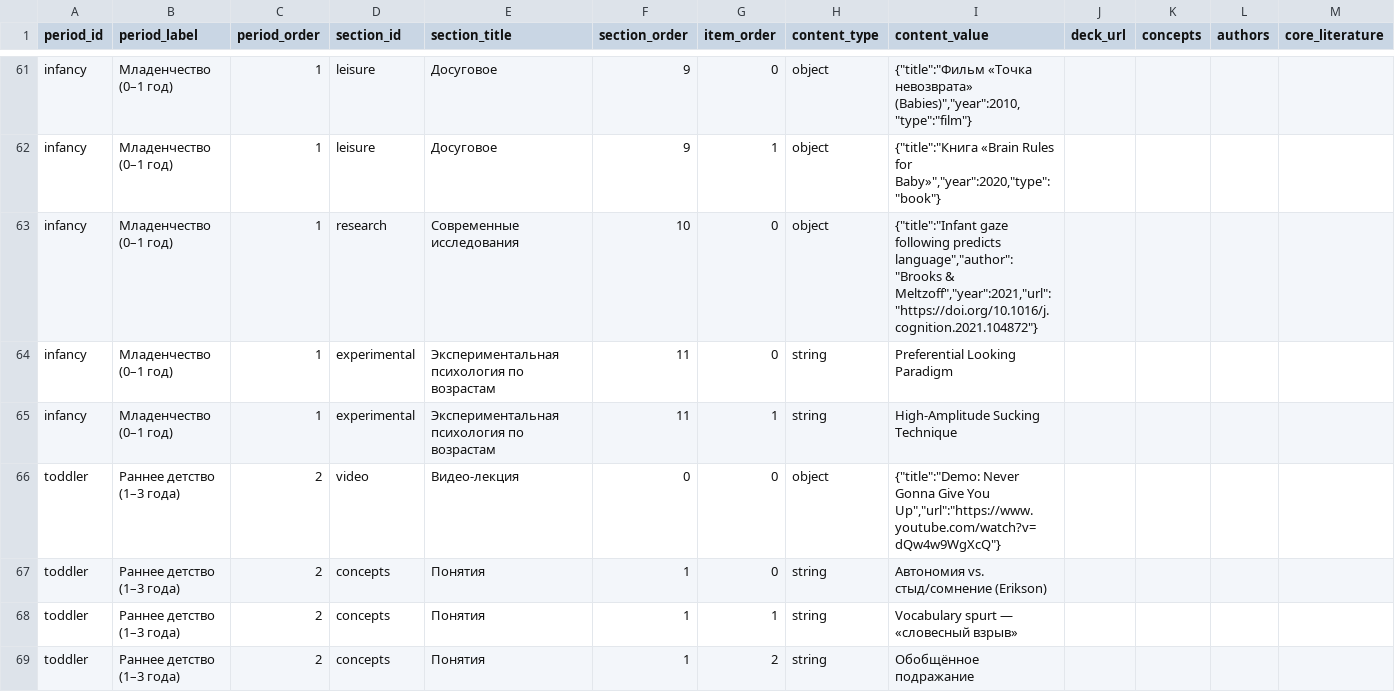
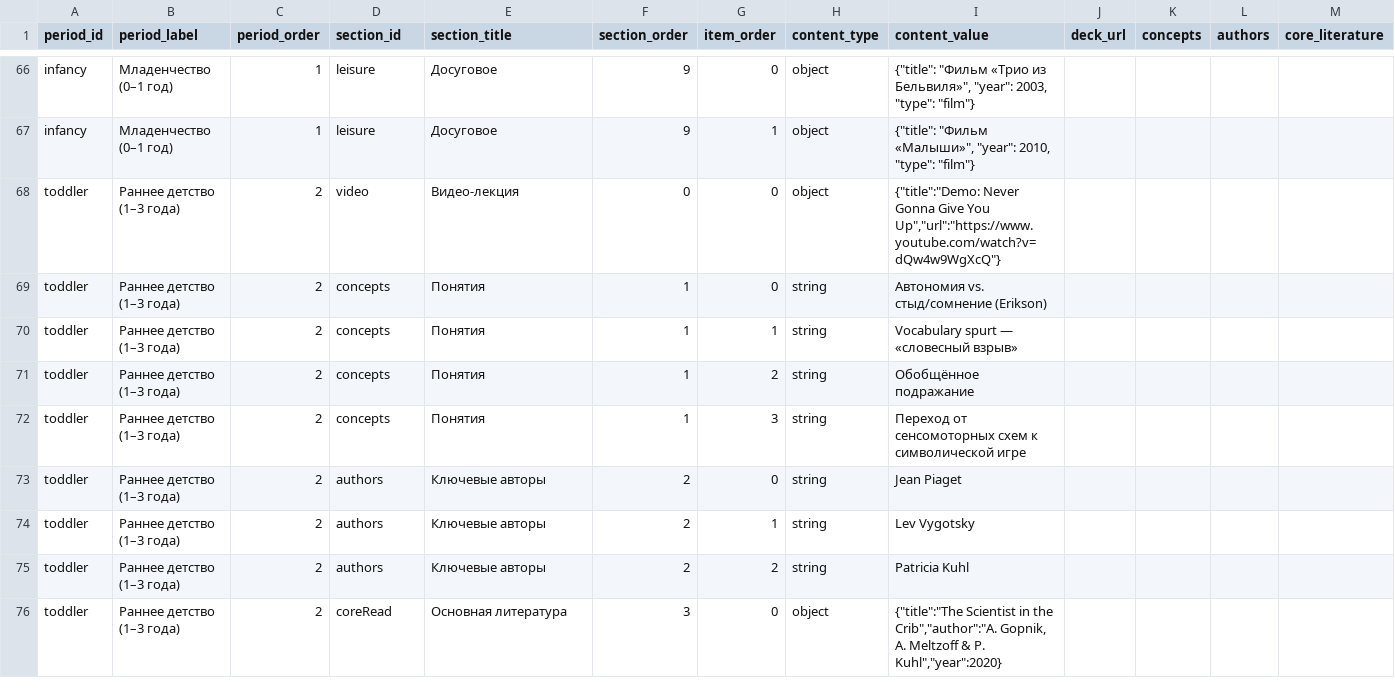
Before and after one commit to biboandbobo2/psych-dev-site, a CSV file: public/content/periods.csv, drawn as a sheet; only a part is shown, gaps mark what is left out; the shorter side is filled out with more unchanged rows; removed rows and columns are numbered as before the commit, all else as after; rows hold the shown columns only; the diff covers the shown part only; the diff names each change by its address in the sheet, - before the commit and + after, or states it on an @@ line.

Commit message:
content 0-1

```diff
--- a/public/content/periods.csv
+++ b/public/content/periods.csv
-I66 (content_value): {"title":"Фильм «Точка невозврата» (Babies)","year":2010,"type":"film"}
+I66 (content_value): {"title": "Фильм «Трио из Бельвиля»", "year": 2003, "type": "film"}
-I67 (content_value): {"title":"Книга «Brain Rules for Baby»","year":2020,"type":"book"}
+I67 (content_value): {"title": "Фильм «Малыши»", "year": 2010, "type": "film"}
-row 63: infancy | Младенчество (0–1 год) | 1 | research | Современные исследования | 10 | 0 | object | {"title":"Infant gaze following predicts language","author":"Brooks & Meltzoff","year":2021,"url":"https://doi.org/10.1016/j.cognition.2021.104872"}
-row 64: infancy | Младенчество (0–1 год) | 1 | experimental | Экспериментальная психология по возрастам | 11 | 0 | string | Preferential Looking Paradigm
-row 65: infancy | Младенчество (0–1 год) | 1 | experimental | Экспериментальная психология по возрастам | 11 | 1 | string | High-Amplitude Sucking Technique
```
Also changed, not shown: 5 added rows and 30 edited cells elsewhere in this file, 1 other file.
